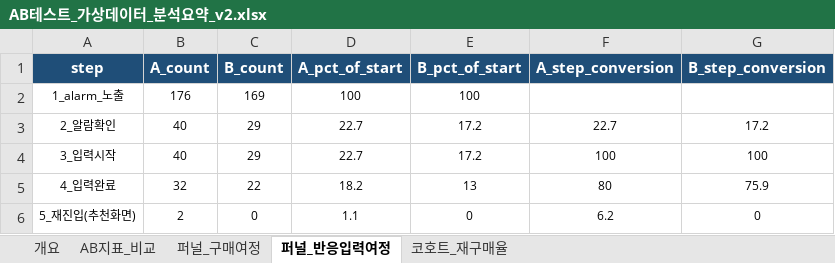
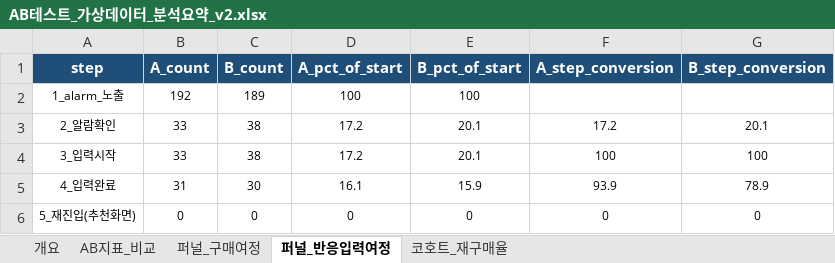
Before and after one commit to rltgjqmsmsgksrmffhrlt/GollajuDogCat, an Excel workbook: data/generated_v2/AB테스트_가상데이터_분석요약_v2.xlsx, sheet 퍼널_반응입력여정, drawn as a sheet; values as stored, in another font and other column widths than the file's, no borders; charts and pictures not drawn; the diff names each change by its address in the sheet, - before the commit and + after, or states it on an @@ line.

```diff
--- a/data/generated_v2/AB테스트_가상데이터_분석요약_v2.xlsx (sheet 퍼널_반응입력여정)
+++ b/data/generated_v2/AB테스트_가상데이터_분석요약_v2.xlsx (sheet 퍼널_반응입력여정)
-B2 (A_count): 176
+B2 (A_count): 192
-C2 (B_count): 169
+C2 (B_count): 189
-B3:B4 (A_count): 40
+B3:B4 (A_count): 33
-C3:C4 (B_count): 29
+C3:C4 (B_count): 38
-D3:D4 (A_pct_of_start): 22.7
+D3:D4 (A_pct_of_start): 17.2
-E3:E4 (B_pct_of_start): 17.2
+E3:E4 (B_pct_of_start): 20.1
-F3 (A_step_conversion): 22.7
+F3 (A_step_conversion): 17.2
-G3 (B_step_conversion): 17.2
+G3 (B_step_conversion): 20.1
-B5 (A_count): 32
+B5 (A_count): 31
-C5 (B_count): 22
+C5 (B_count): 30
-D5 (A_pct_of_start): 18.2
+D5 (A_pct_of_start): 16.1
-E5 (B_pct_of_start): 13
+E5 (B_pct_of_start): 15.9
-F5 (A_step_conversion): 80
+F5 (A_step_conversion): 93.9
-G5 (B_step_conversion): 75.9
+G5 (B_step_conversion): 78.9
-B6 (A_count): 2
+B6 (A_count): 0
-D6 (A_pct_of_start): 1.1
+D6 (A_pct_of_start): 0
-F6 (A_step_conversion): 6.2
+F6 (A_step_conversion): 0
```
Also changed, not shown: sheet 코호트_재구매율, sheet AB지표_비교, sheet 퍼널_구매여정, sheet 개요, 14 other files.
